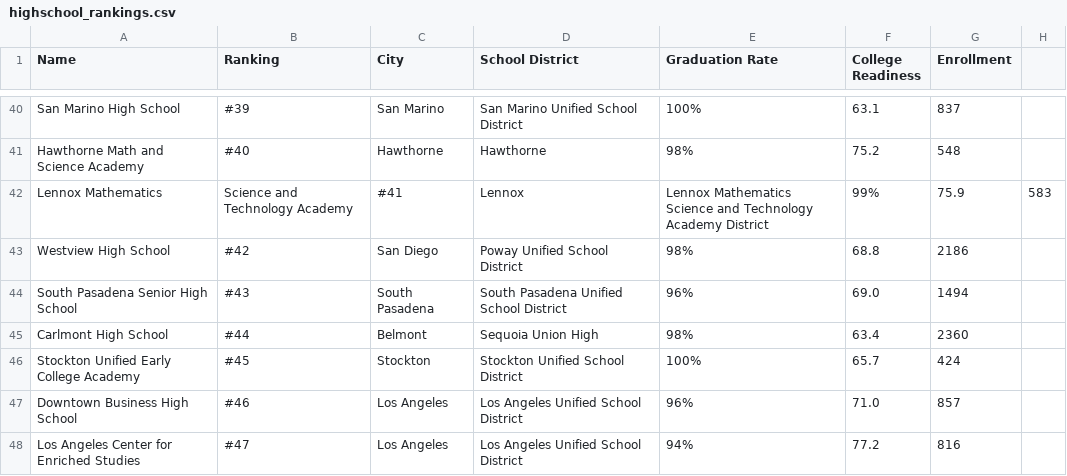
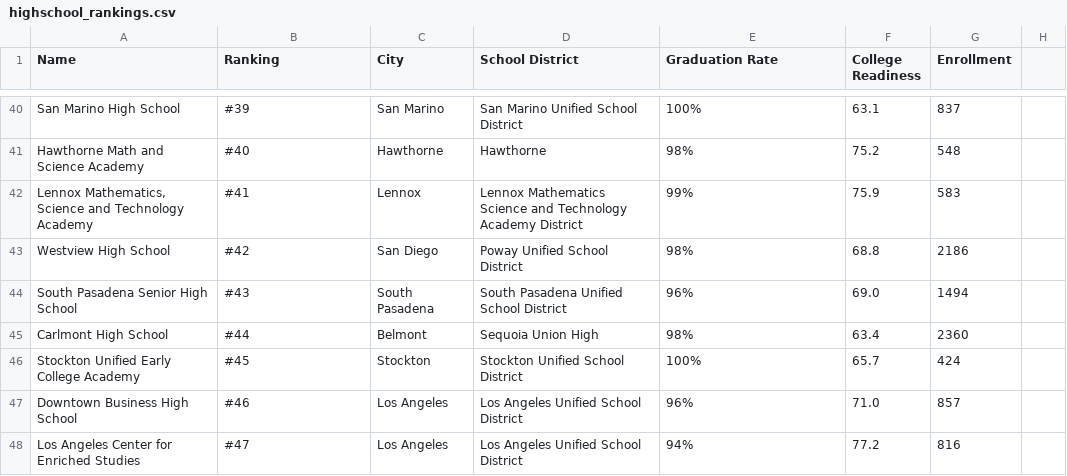
Before and after one commit to matthew-vaught/Math-189-Final-Project, a CSV file: raw_data/highschool_rankings.csv, drawn as a sheet; only a part is shown, gaps mark what is left out; removed rows and columns are numbered as before the commit, all else as after; the diff names each change by its address in the sheet, - before the commit and + after, or states it on an @@ line.

Commit message:
fixed rankings data

```diff
--- a/raw_data/highschool_rankings.csv
+++ b/raw_data/highschool_rankings.csv
-row 42: Lennox Mathematics | Science and Technology Academy | #41 | Lennox | Lennox Mathematics Science and Technology Academy District | 99% | 75.9 | 583
+row 42: Lennox Mathematics, Science and Technology Academy | #41 | Lennox | Lennox Mathematics Science and Technology Academy District | 99% | 75.9 | 583
```
Also changed, not shown: 2 other files.
